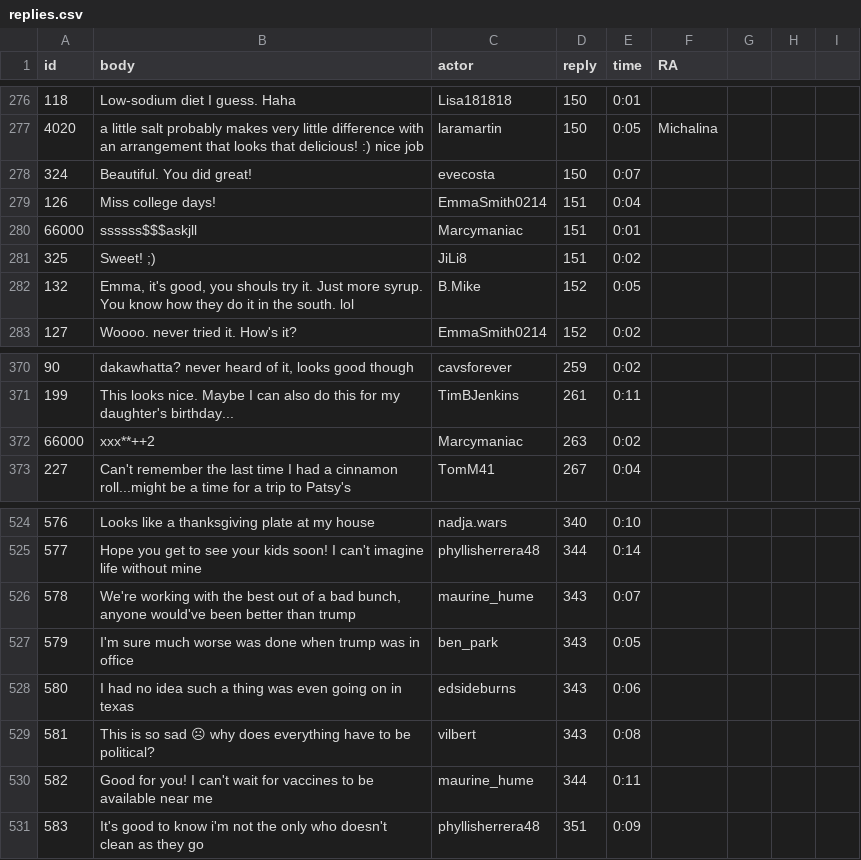
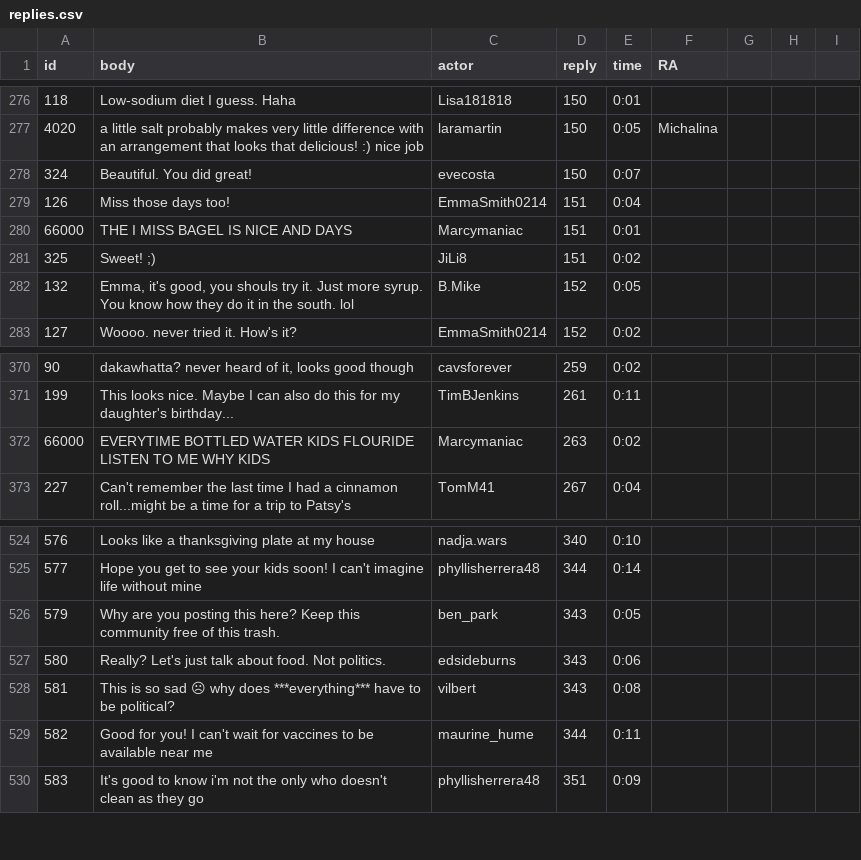
Before and after one commit to ZhilaAghajari/truman, a CSV file: input/replies.csv, drawn as a sheet; only a part is shown, gaps mark what is left out.

```diff
--- a/input/replies.csv
+++ b/input/replies.csv
@@ -278,4 +278,4 @@ id,body,actor,reply,time,RA,,,
 324,Beautiful. You did great!,evecosta,150,0:07,,,,
-126,Miss college days!,EmmaSmith0214,151,0:04,,,,
-66000,ssssss$$$askjll,Marcymaniac,151,0:01,,,,
+126,Miss those days too!,EmmaSmith0214,151,0:04,,,,
+66000,THE I MISS BAGEL IS NICE AND DAYS ,Marcymaniac,151,0:01,,,,
 325,Sweet! ;),JiLi8,151,0:02,,,,
@@ -371,3 +371,3 @@ id,body,actor,reply,time,RA,,,
 199,This looks nice. Maybe I can also do this for my daughter's birthday...,TimBJenkins,261,0:11,,,,
-66000,xxx**++2,Marcymaniac,263,0:02,,,,
+66000,EVERYTIME BOTTLED WATER KIDS FLOURIDE LISTEN TO ME WHY KIDS,Marcymaniac,263,0:02,,,,
 227,Can't remember the last time I had a cinnamon roll...might be a time for a trip to Patsy's,TomM41,267,0:04,,,,
@@ -525,6 +525,5 @@ id,body,actor,reply,time,RA,,,
 577,Hope you get to see your kids soon! I can't imagine life without mine,phyllisherrera48,344,0:14,,,,
-578,"We're working with the best out of a bad bunch, anyone would've been better than trump",maurine_hume,343,0:07,,,,
-579,I'm sure much worse was done when trump was in office,ben_park,343,0:05,,,,
-580,I had no idea such a thing was even going on in texas,edsideburns,343,0:06,,,,
-581,This is so sad ☹ why does everything have to be political?,vilbert,343,0:08,,,,
+579,Why are you posting this here? Keep this community free of this trash. ,ben_park,343,0:05,,,,
+580,Really? Let's just talk about food. Not politics. ,edsideburns,343,0:06,,,,
+581,This is so sad ☹ why does ***everything*** have to be political?,vilbert,343,0:08,,,,
 582,Good for you! I can't wait for vaccines to be available near me,maurine_hume,344,0:11,,,,
```
Also changed, not shown: input/actors.csv, input/posts.csv, 4 other files.
